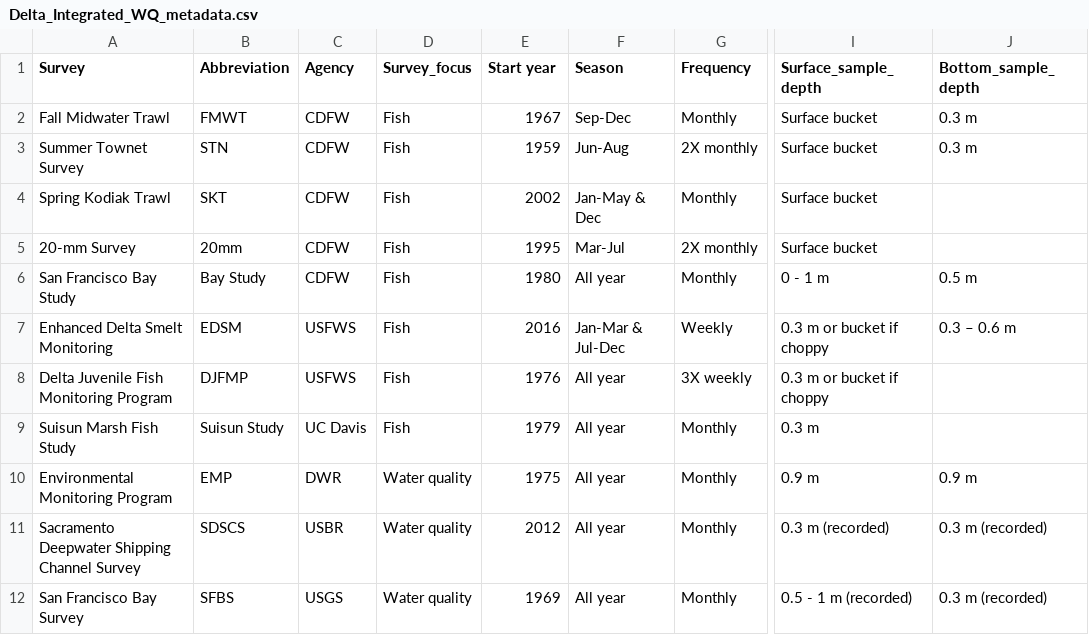
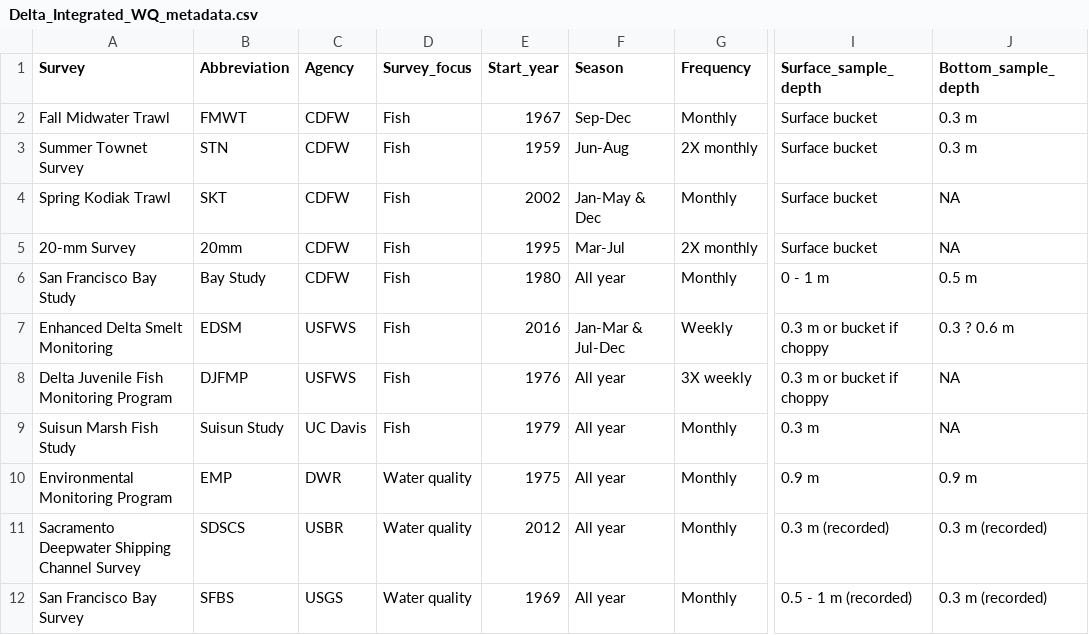
Before and after one commit to rosehartman/WQ-discrete, a CSV file: Data publication/data_objects/Delta_Integrated_WQ_metadata.csv, drawn as a sheet; only a part is shown, gaps mark what is left out; the diff names each change by its address in the sheet, - before the commit and + after, or states it on an @@ line.

Commit message:
Finishing draft data publication

```diff
--- a/Data publication/data_objects/Delta_Integrated_WQ_metadata.csv
+++ b/Data publication/data_objects/Delta_Integrated_WQ_metadata.csv
-E1: Start year
+E1: Start_year
-J4:J5 (Bottom_sample_depth): (empty)
+J4:J5 (Bottom_sample_depth): NA
-J7 (Bottom_sample_depth): 0.3 – 0.6 m
+J7 (Bottom_sample_depth): 0.3 ? 0.6 m
-J8:J9 (Bottom_sample_depth): (empty)
+J8:J9 (Bottom_sample_depth): NA
```
Also changed, not shown: 15 other files.
